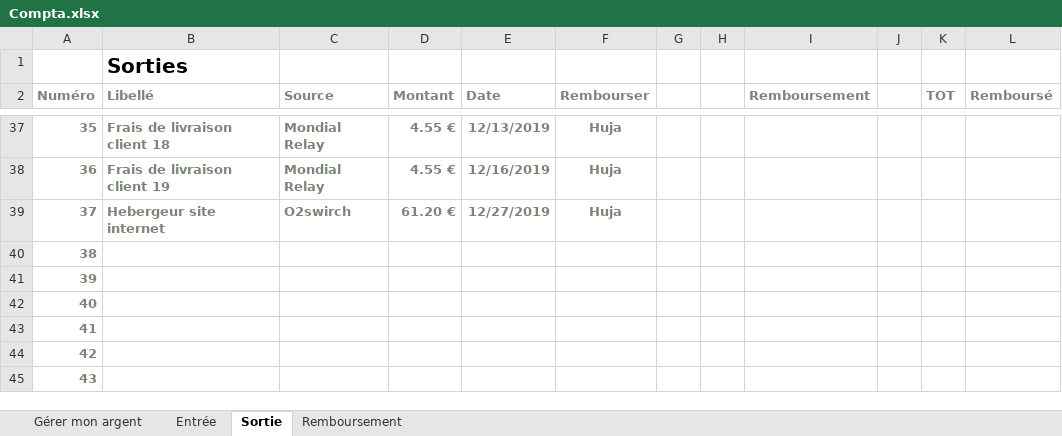
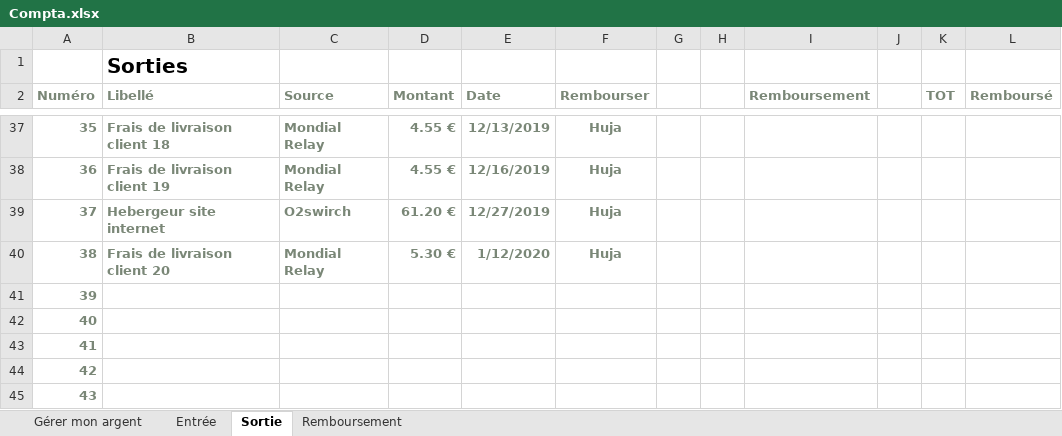
Before and after one commit to PoussinSgeg/HujaTech, an Excel workbook: COMPTA/Compta.xlsx, sheet Sortie, drawn as a sheet; only a part is shown, gaps mark what is left out; values as stored, in another font and other column widths than the file's, no borders; table styles not drawn; the diff names each change by its address in the sheet, - before the commit and + after, or states it on an @@ line.

Commit message:
MAJ Compta

```diff
--- a/COMPTA/Compta.xlsx (sheet Sortie)
+++ b/COMPTA/Compta.xlsx (sheet Sortie)
-B40 (Libellé): (empty)
+B40 (Libellé): Frais de livraison client 20
-C40 (Source): (empty)
+C40 (Source): Mondial Relay
-D40 (Montant): (empty)
+D40 (Montant): 5.30 €
-E40 (Date): (empty)
+E40 (Date): 1/12/2020
-F40 (Rembourser): (empty)
+F40 (Rembourser): Huja
```
Also changed, not shown: 4 other files.
